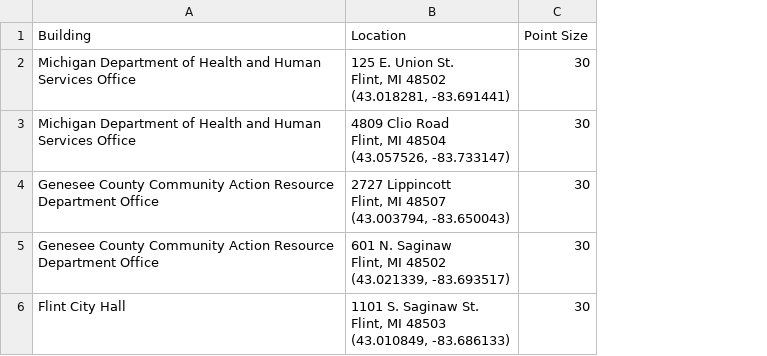
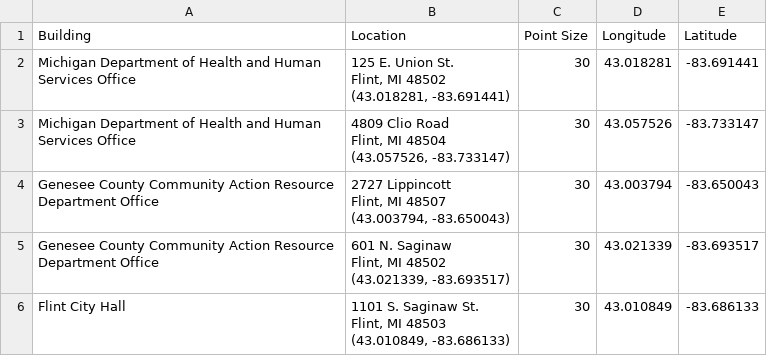
Before and after one commit to kchaaa/INFO-498F-Final-Project, a CSV file: data/Flint_Water_Filter_Locations.csv, drawn as a sheet; the diff names each change by its address in the sheet, - before the commit and + after, or states it on an @@ line.

Commit message:
added the longtitude and latitude columns in the filter dataset

```diff
--- a/data/Flint_Water_Filter_Locations.csv
+++ b/data/Flint_Water_Filter_Locations.csv
+column D (Longitude), rows 2-6: 43.018281 | 43.057526 | 43.003794 | 43.021339 | 43.010849
+column E (Latitude), rows 2-6: -83.691441 | -83.733147 | -83.650043 | -83.693517 | -83.686133
```
